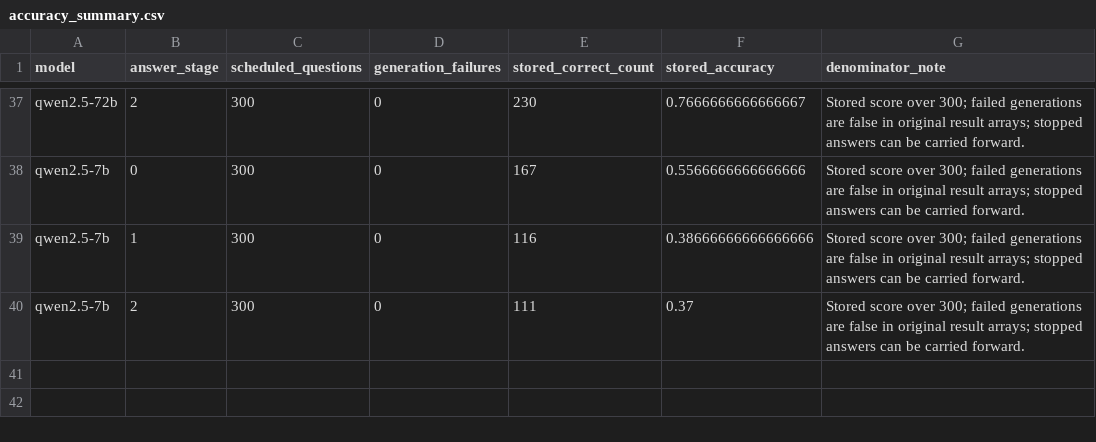
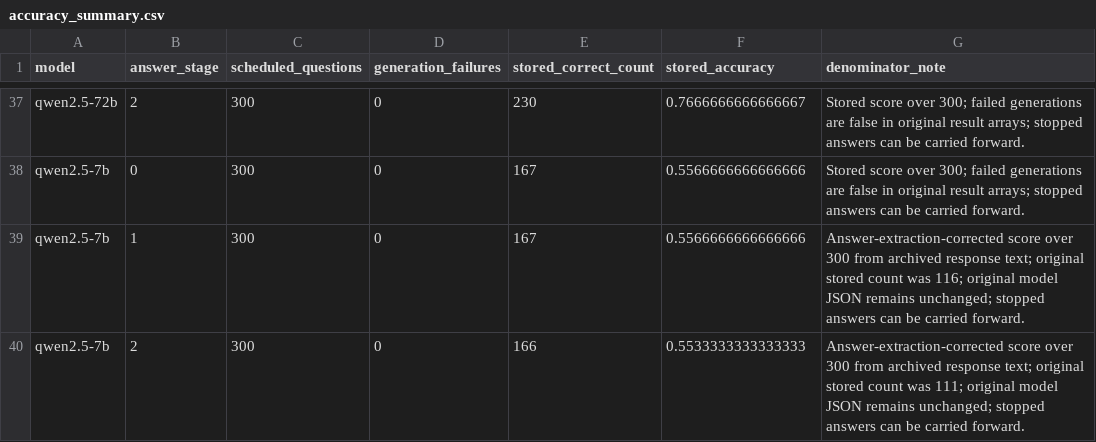
Before and after one commit to aeromaki/MedicalSelfRefine, a CSV file: paper_materials/historical_results/accuracy_summary.csv, drawn as a sheet; only a part is shown, gaps mark what is left out.

Commit message:
Correct Qwen2.5-7B answer extraction in historical summaries

```diff
--- a/paper_materials/historical_results/accuracy_summary.csv
+++ b/paper_materials/historical_results/accuracy_summary.csv
@@ -38,3 +38,3 @@ qwen2.5-72b,2,300,0,230,0.7666666666666667,Stored score over 300; failed generat
 qwen2.5-7b,0,300,0,167,0.5566666666666666,Stored score over 300; failed generations are false in original result arrays; stopped answers can be carried forward.
-qwen2.5-7b,1,300,0,116,0.38666666666666666,Stored score over 300; failed generations are false in original result arrays; stopped answers can be carried forward.
-qwen2.5-7b,2,300,0,111,0.37,Stored score over 300; failed generations are false in original result arrays; stopped answers can be carried forward.
+qwen2.5-7b,1,300,0,167,0.5566666666666666,Answer-extraction-corrected score over 300 from archived response text; original stored count was 116; original model JSON remains unchanged; stopped answers can be carried forward.
+qwen2.5-7b,2,300,0,166,0.5533333333333333,Answer-extraction-corrected score over 300 from archived response text; original stored count was 111; original model JSON remains unchanged; stopped answers can be carried forward.
```
Also changed, not shown: 4 other files.
